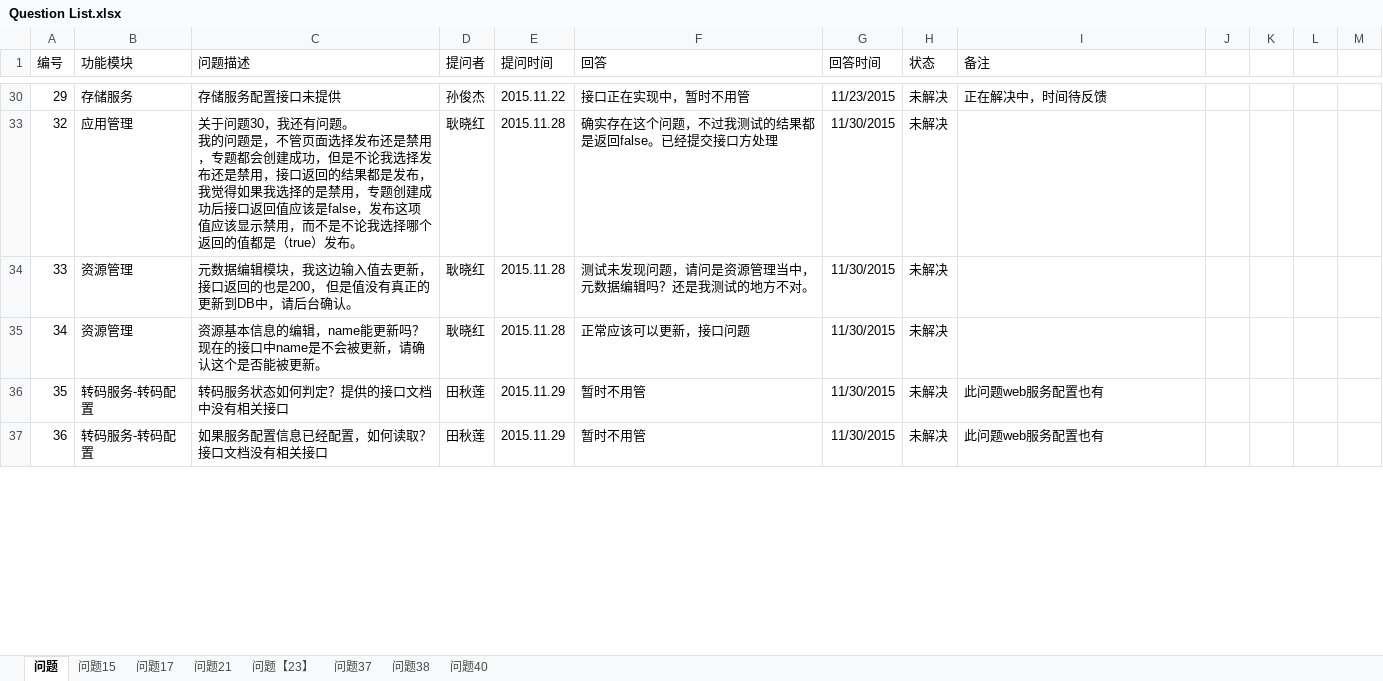
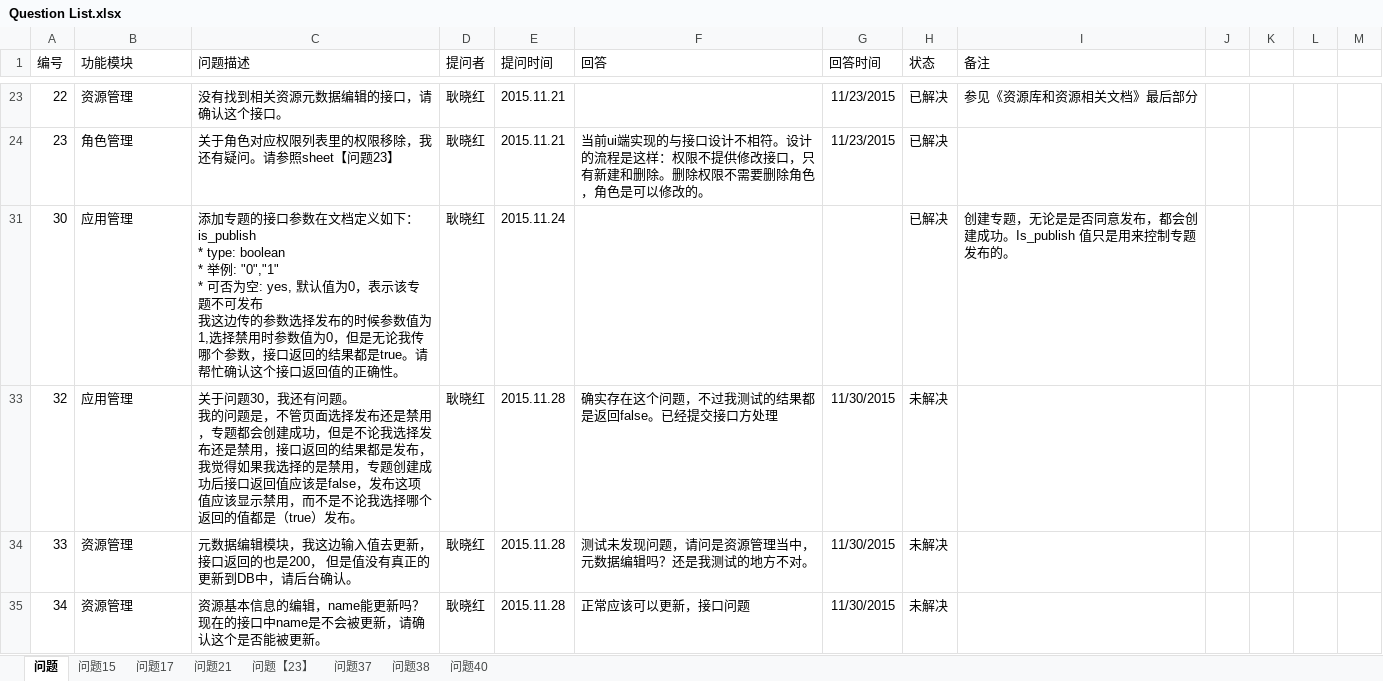
Before and after one commit to gengxiaohong/project, an Excel workbook: doc/Question List.xlsx, sheet 问题, drawn as a sheet; only a part is shown, gaps mark what is left out; values as stored, in another font and other column widths than the file's, no borders; removed rows and columns are numbered as before the commit, all else as after; ↵ is a line break in a cell; the diff covers the shown part only; the diff names each change by its address in the sheet, - before the commit and + after, or states it on an @@ line.

```diff
--- a/doc/Question List.xlsx (sheet 问题)
+++ b/doc/Question List.xlsx (sheet 问题)
@@ row 30 hidden: 29 | 存储服务 | 存储服务配置接口未提供 | 孙俊杰 | 2015.11.22 | 接口正在实现中，暂时不用管 | 11/23/2015 | 未解决 | 正在解决中，时间待反馈 @@
@@ row 23 unhidden: 22 | 资源管理 | 没有找到相关资源元数据编辑的接口，请确认这个接口。 | 耿晓红 | 2015.11.21 |  | 11/23/2015 | 已解决 | 参见《资源库和资源相关文档》最后部分 @@
@@ row 24 unhidden: 23 | 角色管理 | 关于角色对应权限列表里的权限移除，我还有疑问。请参照sheet【问题23】 | 耿晓红 | 2015.11.21 | 当前ui端实现的与接口设计不相符。设计的流程是这样：权限不提供修改接口，只有新建和删除。删除权限不需要删除角色，角色是可以修改的。 | 11/23/2015 | 已解决 @@
@@ row 31 unhidden: 30 | 应用管理 | 添加专题的接口参数在文档定义如下： ↵ is_publish ↵ * type: boolean ↵ * 举例: "0","1" ↵ * 可否为空: yes, 默认值为0，表示该专题不可发布 ↵ 我这边传的参数选择发布的时候参数值为1,选择禁用时参数值为0，但是无论我传哪个参数，接口返回的结果都是true。请帮忙确认这个接口返回值的正确性。 | 耿晓红 | 2015.11.24 |  |  | 已解决 | 创建专题，无论是是否同意发布，都会创建成功。Is_publish 值只是用来控制专题发布的。 @@
@@ row 36 hidden: 35 | 转码服务-转码配置 | 转码服务状态如何判定？提供的接口文档中没有相关接口 | 田秋莲 | 2015.11.29 | 暂时不用管 | 11/30/2015 | 未解决 | 此问题web服务配置也有 @@
@@ row 37 hidden: 36 | 转码服务-转码配置 | 如果服务配置信息已经配置，如何读取？ 接口文档没有相关接口 | 田秋莲 | 2015.11.29 | 暂时不用管 | 11/30/2015 | 未解决 | 此问题web服务配置也有 @@
```
Also changed, not shown: 1 removed row and 22 hidden or unhidden rows elsewhere in this sheet.
